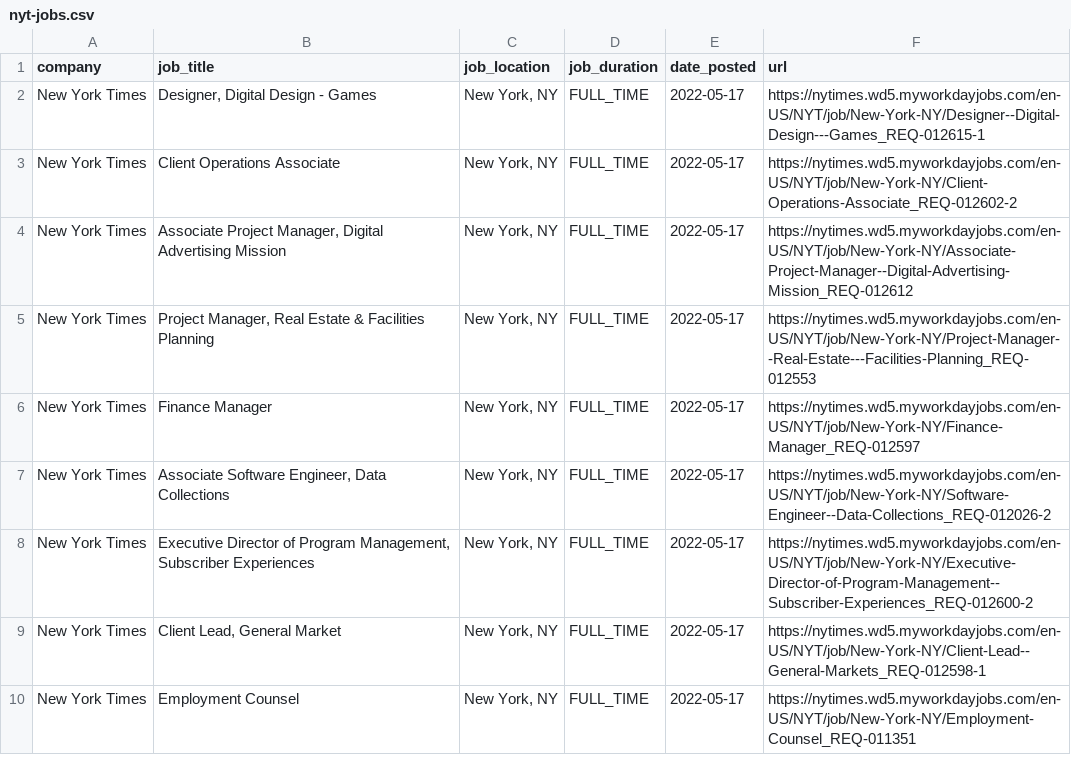
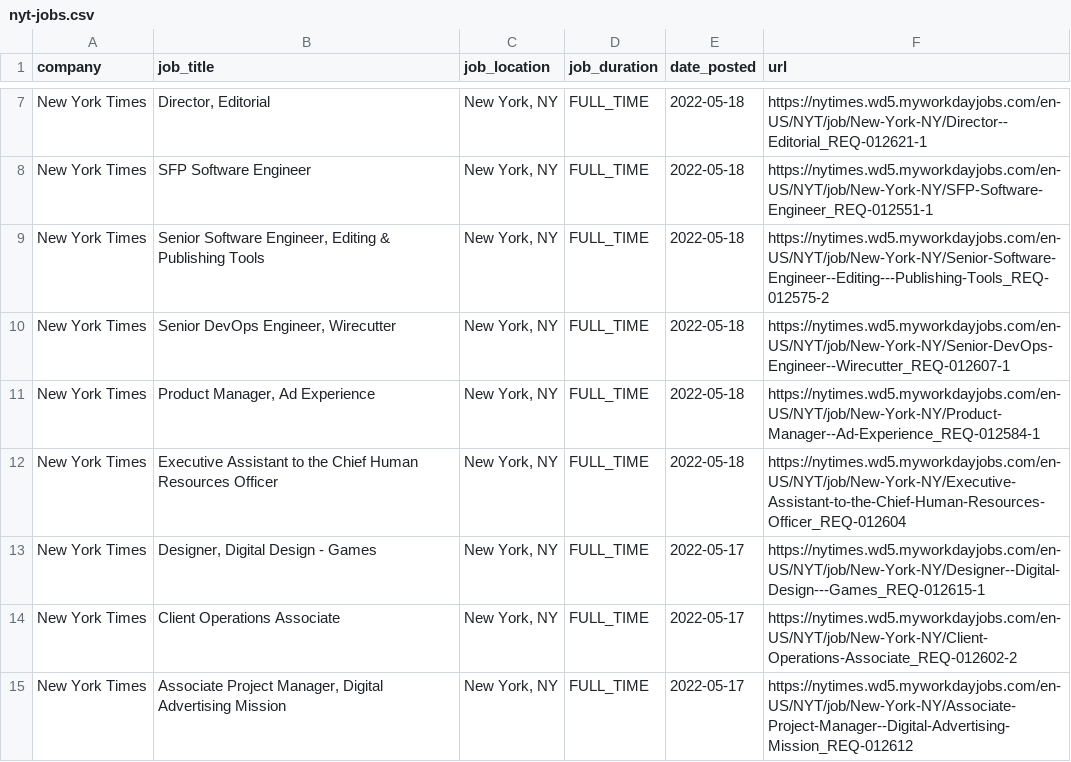
Before and after one commit to ndmvisuals/job-search-tool, a CSV file: data/nyt-jobs.csv, drawn as a sheet; only a part is shown, gaps mark what is left out; the shorter side is filled out with more unchanged rows; the diff covers the shown part only; the diff names each change by its address in the sheet, - before the commit and + after, or states it on an @@ line.

```diff
--- a/data/nyt-jobs.csv
+++ b/data/nyt-jobs.csv
+row 7: New York Times | Director, Editorial | New York, NY | FULL_TIME | 2022-05-18 | https://nytimes.wd5.myworkdayjobs.com/en-US/NYT/job/New-York-NY/Director--Editorial_REQ-012621-1
+row 8: New York Times | SFP Software Engineer | New York, NY | FULL_TIME | 2022-05-18 | https://nytimes.wd5.myworkdayjobs.com/en-US/NYT/job/New-York-NY/SFP-Software-Engineer_REQ-012551-1
+row 9: New York Times | Senior Software Engineer, Editing & Publishing Tools | New York, NY | FULL_TIME | 2022-05-18 | https://nytimes.wd5.myworkdayjobs.com/en-US/NYT/job/New-York-NY/Senior-Software-Engineer--Editing---Publishing-Tools_REQ-012575-2
+row 10: New York Times | Senior DevOps Engineer, Wirecutter | New York, NY | FULL_TIME | 2022-05-18 | https://nytimes.wd5.myworkdayjobs.com/en-US/NYT/job/New-York-NY/Senior-DevOps-Engineer--Wirecutter_REQ-012607-1
+row 11: New York Times | Product Manager, Ad Experience | New York, NY | FULL_TIME | 2022-05-18 | https://nytimes.wd5.myworkdayjobs.com/en-US/NYT/job/New-York-NY/Product-Manager--Ad-Experience_REQ-012584-1
+row 12: New York Times | Executive Assistant to the Chief Human Resources Officer | New York, NY | FULL_TIME | 2022-05-18 | https://nytimes.wd5.myworkdayjobs.com/en-US/NYT/job/New-York-NY/Executive-Assistant-to-the-Chief-Human-Resources-Officer_REQ-012604
```
Also changed, not shown: 5 added rows, 8 removed rows and 6 edited cells elsewhere in this file, data/thewashingtonpost-jobs.csv.
